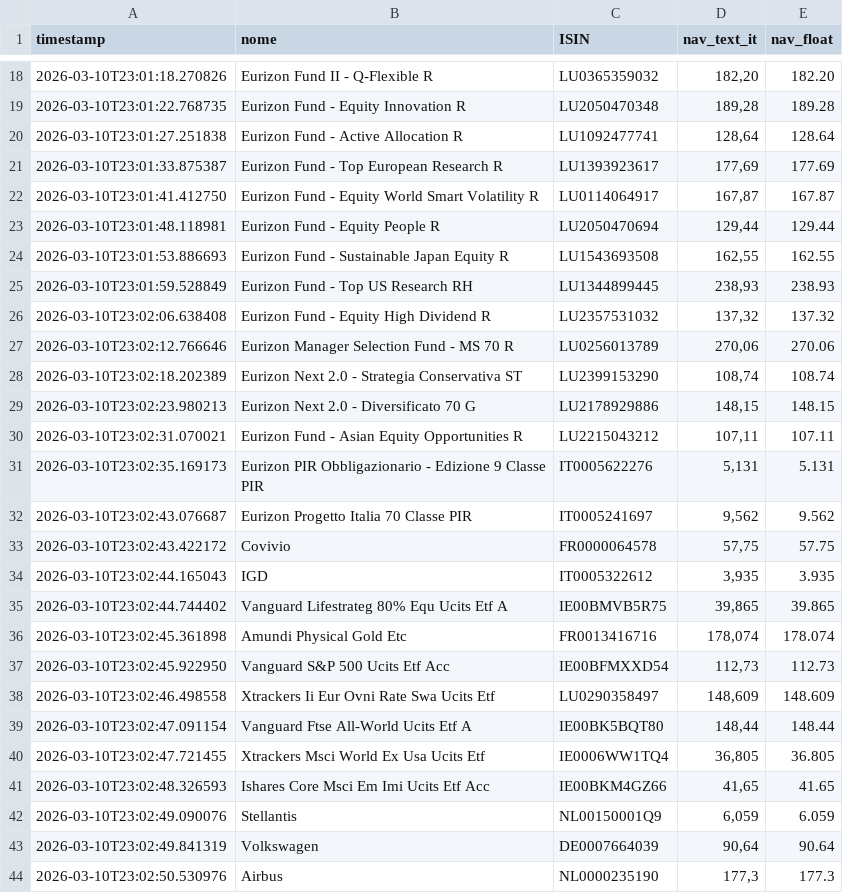
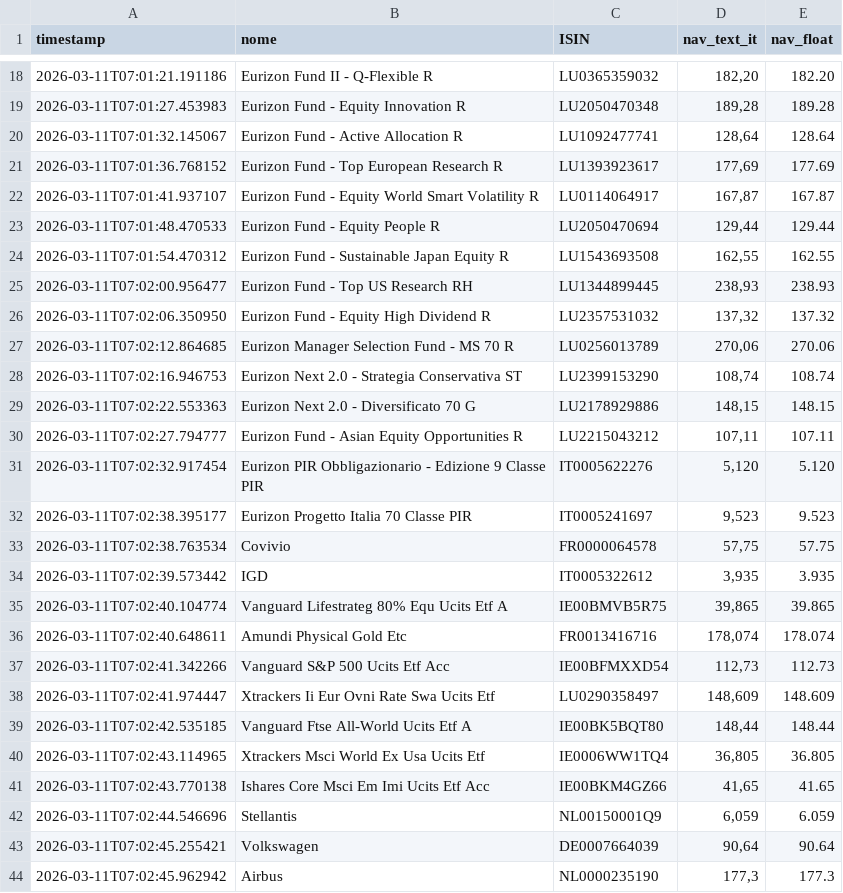
Before and after one commit to Marchino1978/portfolio, a CSV file: data/fondi_nav.csv, drawn as a sheet; only a part is shown, gaps mark what is left out; the diff covers the shown part only.

Commit message:
fix

```diff
--- a/data/fondi_nav.csv
+++ b/data/fondi_nav.csv
@@ -18,27 +18,27 @@ timestamp;nome;ISIN;nav_text_it;nav_float
-2026-03-10T23:01:18.270826;Eurizon Fund II - Q-Flexible R;LU0365359032;182,20;182.20
-2026-03-10T23:01:22.768735;Eurizon Fund - Equity Innovation R;LU2050470348;189,28;189.28
-2026-03-10T23:01:27.251838;Eurizon Fund - Active Allocation R;LU1092477741;128,64;128.64
-2026-03-10T23:01:33.875387;Eurizon Fund - Top European Research R;LU1393923617;177,69;177.69
-2026-03-10T23:01:41.412750;Eurizon Fund - Equity World Smart Volatility R;LU0114064917;167,87;167.87
-2026-03-10T23:01:48.118981;Eurizon Fund - Equity People R;LU2050470694;129,44;129.44
-2026-03-10T23:01:53.886693;Eurizon Fund - Sustainable Japan Equity R;LU1543693508;162,55;162.55
-2026-03-10T23:01:59.528849;Eurizon Fund - Top US Research RH;LU1344899445;238,93;238.93
-2026-03-10T23:02:06.638408;Eurizon Fund - Equity High Dividend R;LU2357531032;137,32;137.32
-2026-03-10T23:02:12.766646;Eurizon Manager Selection Fund - MS 70 R;LU0256013789;270,06;270.06
-2026-03-10T23:02:18.202389;Eurizon Next 2.0 - Strategia Conservativa ST;LU2399153290;108,74;108.74
-2026-03-10T23:02:23.980213;Eurizon Next 2.0 - Diversificato 70 G;LU2178929886;148,15;148.15
-2026-03-10T23:02:31.070021;Eurizon Fund - Asian Equity Opportunities R;LU2215043212;107,11;107.11
-2026-03-10T23:02:35.169173;Eurizon PIR Obbligazionario - Edizione 9 Classe PIR;IT0005622276;5,131;5.131
-2026-03-10T23:02:43.076687;Eurizon Progetto Italia 70 Classe PIR;IT0005241697;9,562;9.562
-2026-03-10T23:02:43.422172;Covivio;FR0000064578;57,75;57.75
-2026-03-10T23:02:44.165043;IGD;IT0005322612;3,935;3.935
-2026-03-10T23:02:44.744402;Vanguard Lifestrateg 80% Equ Ucits Etf A;IE00BMVB5R75;39,865;39.865
-2026-03-10T23:02:45.361898;Amundi Physical Gold Etc;FR0013416716;178,074;178.074
-2026-03-10T23:02:45.922950;Vanguard S&P 500 Ucits Etf Acc;IE00BFMXXD54;112,73;112.73
-2026-03-10T23:02:46.498558;Xtrackers Ii Eur Ovni Rate Swa Ucits Etf;LU0290358497;148,609;148.609
-2026-03-10T23:02:47.091154;Vanguard Ftse All-World Ucits Etf A;IE00BK5BQT80;148,44;148.44
-2026-03-10T23:02:47.721455;Xtrackers Msci World Ex Usa Ucits Etf;IE0006WW1TQ4;36,805;36.805
-2026-03-10T23:02:48.326593;Ishares Core Msci Em Imi Ucits Etf Acc;IE00BKM4GZ66;41,65;41.65
-2026-03-10T23:02:49.090076;Stellantis;NL00150001Q9;6,059;6.059
-2026-03-10T23:02:49.841319;Volkswagen;DE0007664039;90,64;90.64
-2026-03-10T23:02:50.530976;Airbus;NL0000235190;177,3;177.3
+2026-03-11T07:01:21.191186;Eurizon Fund II - Q-Flexible R;LU0365359032;182,20;182.20
+2026-03-11T07:01:27.453983;Eurizon Fund - Equity Innovation R;LU2050470348;189,28;189.28
+2026-03-11T07:01:32.145067;Eurizon Fund - Active Allocation R;LU1092477741;128,64;128.64
+2026-03-11T07:01:36.768152;Eurizon Fund - Top European Research R;LU1393923617;177,69;177.69
+2026-03-11T07:01:41.937107;Eurizon Fund - Equity World Smart Volatility R;LU0114064917;167,87;167.87
+2026-03-11T07:01:48.470533;Eurizon Fund - Equity People R;LU2050470694;129,44;129.44
+2026-03-11T07:01:54.470312;Eurizon Fund - Sustainable Japan Equity R;LU1543693508;162,55;162.55
+2026-03-11T07:02:00.956477;Eurizon Fund - Top US Research RH;LU1344899445;238,93;238.93
+2026-03-11T07:02:06.350950;Eurizon Fund - Equity High Dividend R;LU2357531032;137,32;137.32
+2026-03-11T07:02:12.864685;Eurizon Manager Selection Fund - MS 70 R;LU0256013789;270,06;270.06
+2026-03-11T07:02:16.946753;Eurizon Next 2.0 - Strategia Conservativa ST;LU2399153290;108,74;108.74
+2026-03-11T07:02:22.553363;Eurizon Next 2.0 - Diversificato 70 G;LU2178929886;148,15;148.15
+2026-03-11T07:02:27.794777;Eurizon Fund - Asian Equity Opportunities R;LU2215043212;107,11;107.11
+2026-03-11T07:02:32.917454;Eurizon PIR Obbligazionario - Edizione 9 Classe PIR;IT0005622276;5,120;5.120
+2026-03-11T07:02:38.395177;Eurizon Progetto Italia 70 Classe PIR;IT0005241697;9,523;9.523
+2026-03-11T07:02:38.763534;Covivio;FR0000064578;57,75;57.75
+2026-03-11T07:02:39.573442;IGD;IT0005322612;3,935;3.935
+2026-03-11T07:02:40.104774;Vanguard Lifestrateg 80% Equ Ucits Etf A;IE00BMVB5R75;39,865;39.865
+2026-03-11T07:02:40.648611;Amundi Physical Gold Etc;FR0013416716;178,074;178.074
+2026-03-11T07:02:41.342266;Vanguard S&P 500 Ucits Etf Acc;IE00BFMXXD54;112,73;112.73
+2026-03-11T07:02:41.974447;Xtrackers Ii Eur Ovni Rate Swa Ucits Etf;LU0290358497;148,609;148.609
+2026-03-11T07:02:42.535185;Vanguard Ftse All-World Ucits Etf A;IE00BK5BQT80;148,44;148.44
+2026-03-11T07:02:43.114965;Xtrackers Msci World Ex Usa Ucits Etf;IE0006WW1TQ4;36,805;36.805
+2026-03-11T07:02:43.770138;Ishares Core Msci Em Imi Ucits Etf Acc;IE00BKM4GZ66;41,65;41.65
+2026-03-11T07:02:44.546696;Stellantis;NL00150001Q9;6,059;6.059
+2026-03-11T07:02:45.255421;Volkswagen;DE0007664039;90,64;90.64
+2026-03-11T07:02:45.962942;Airbus;NL0000235190;177,3;177.3
```
Also changed, not shown: 8 added rows, 8 removed rows and 23 edited cells elsewhere in this file.
